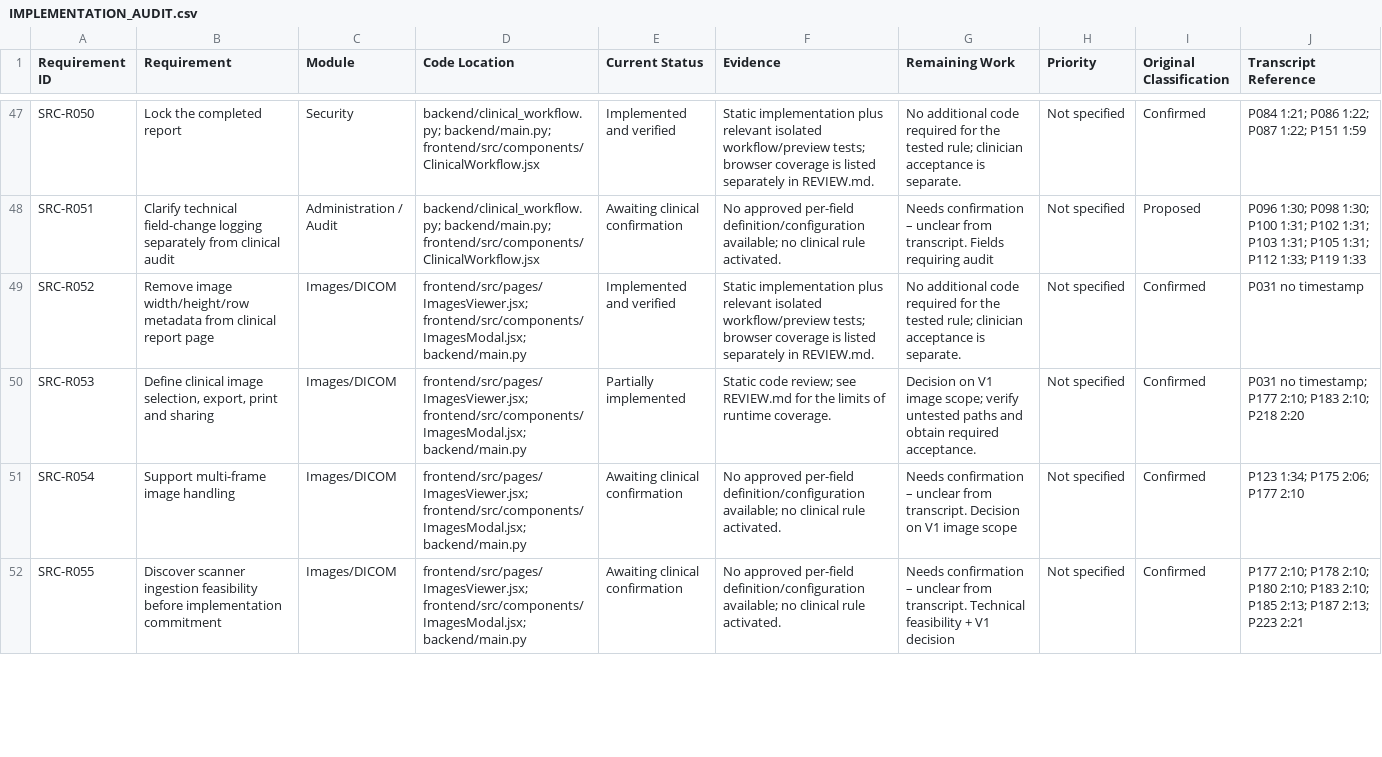
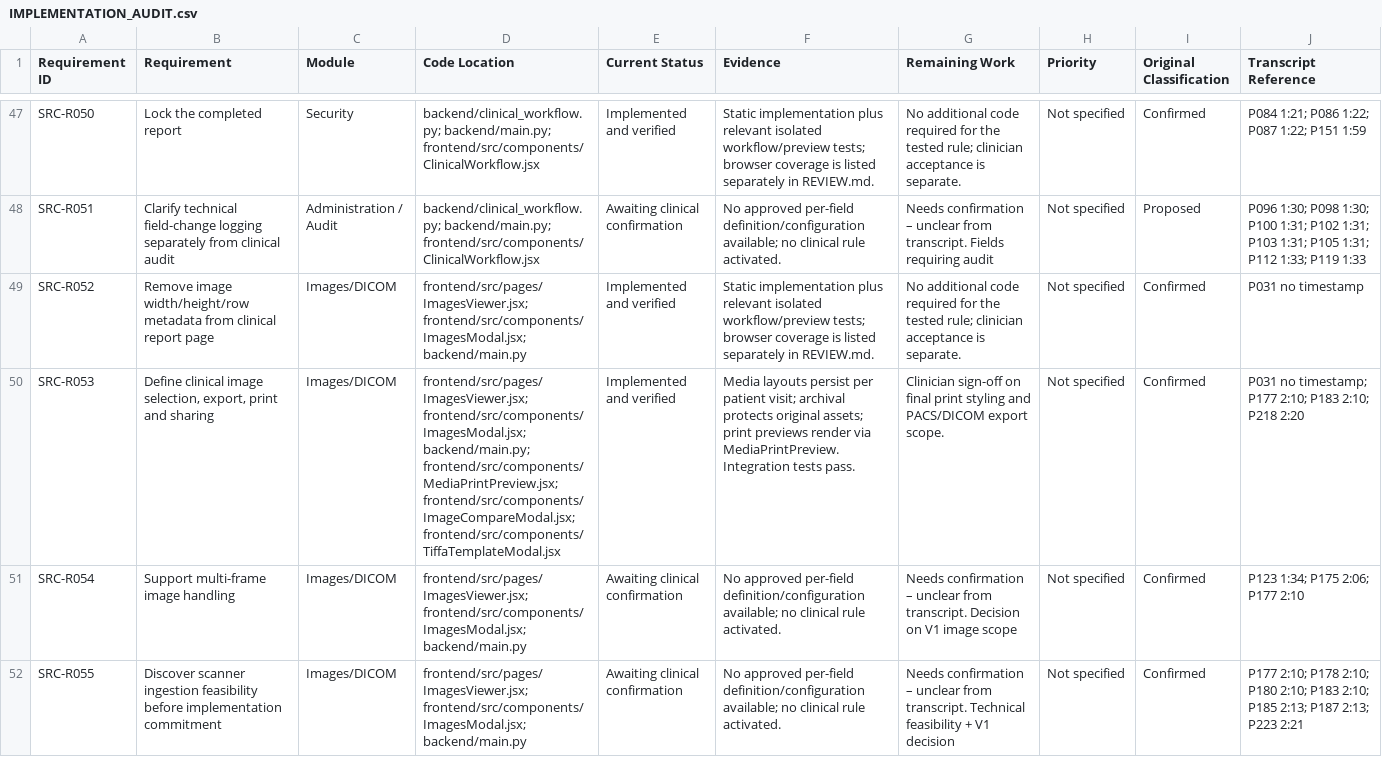
Before and after one commit to arjunsorim-lab/echo, a CSV file: docs/review-20261110/IMPLEMENTATION_AUDIT.csv, drawn as a sheet; only a part is shown, gaps mark what is left out; the diff names each change by its address in the sheet, - before the commit and + after, or states it on an @@ line.

```diff
--- a/docs/review-20261110/IMPLEMENTATION_AUDIT.csv
+++ b/docs/review-20261110/IMPLEMENTATION_AUDIT.csv
-D50 (Code Location): frontend/src/pages/ImagesViewer.jsx; frontend/src/components/ImagesModal.jsx; backend/main.py
+D50 (Code Location): frontend/src/pages/ImagesViewer.jsx; frontend/src/components/ImagesModal.jsx; backend/main.py; frontend/src/components/MediaPrintPreview.jsx; frontend/src/components/ImageCompareModal.jsx; frontend/src/components/TiffaTemplateModal.jsx
-E50 (Current Status): Partially implemented
+E50 (Current Status): Implemented and verified
-F50 (Evidence): Static code review; see REVIEW.md for the limits of runtime coverage.
+F50 (Evidence): Media layouts persist per patient visit; archival protects original assets; print previews render via MediaPrintPreview. Integration tests pass.
-G50 (Remaining Work): Decision on V1 image scope; verify untested paths and obtain required acceptance.
+G50 (Remaining Work): Clinician sign-off on final print styling and PACS/DICOM export scope.
```
Also changed, not shown: 2 other files.
